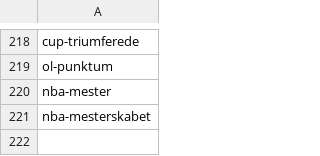
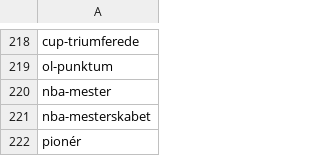
Before and after one commit to senner007/Sports-Block, a CSV file: sport_lingo.csv, drawn as a sheet; only a part is shown, gaps mark what is left out.

```diff
--- a/sport_lingo.csv
+++ b/sport_lingo.csv
@@ -221 +221,2 @@ nba-mester
 nba-mesterskabet
+pionér
```
Also changed, not shown: 4 other files.
